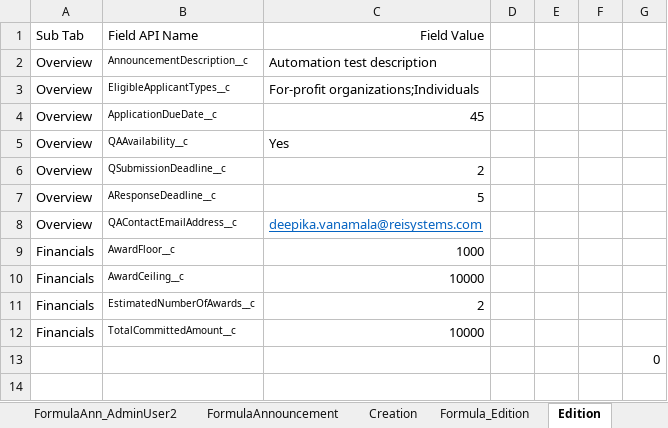
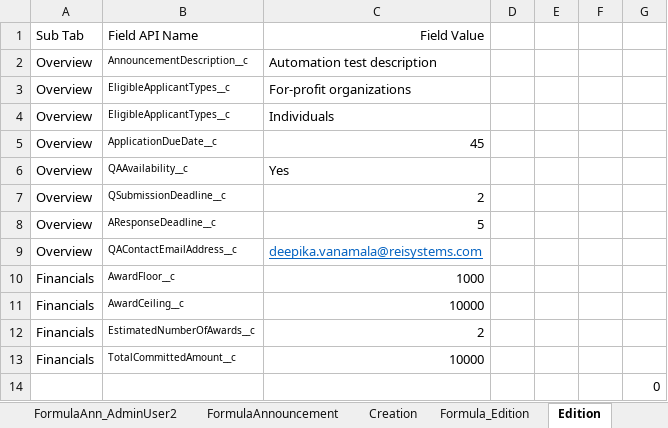
Before and after one commit to VaibhavChandratre-REISys/govgrants-product-automation, an Excel workbook: src/main/resources/Announcement_Field_Values.xlsx, sheet Edition, drawn as a sheet; values as stored, in another font and other column widths than the file's, no borders; the diff names each change by its address in the sheet, - before the commit and + after, or states it on an @@ line.

```diff
--- a/src/main/resources/Announcement_Field_Values.xlsx (sheet Edition)
+++ b/src/main/resources/Announcement_Field_Values.xlsx (sheet Edition)
-C3: For-profit organizations;Individuals
+C3: For-profit organizations
+row 4: Overview | EligibleApplicantTypes__c | Individuals
```
Also changed, not shown: 7 other files.
